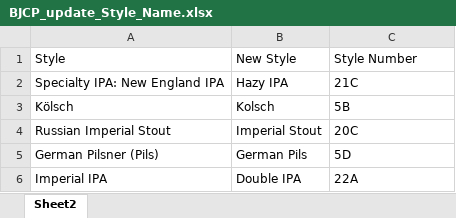
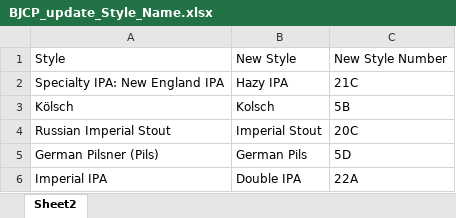
Before and after one commit to Redsoxin7/beer_recipes, an Excel workbook: BJCP_update_Style_Name.xlsx, sheet Sheet2, drawn as a sheet; only a part is shown; values as stored, in another font and other column widths than the file's, no borders; the diff names each change by its address in the sheet, - before the commit and + after, or states it on an @@ line.

Commit message:
Revised Excel File

```diff
--- a/BJCP_update_Style_Name.xlsx (sheet Sheet2)
+++ b/BJCP_update_Style_Name.xlsx (sheet Sheet2)
-C1: Style Number
+C1: New Style Number
```
Also changed, not shown: 2 other files.
